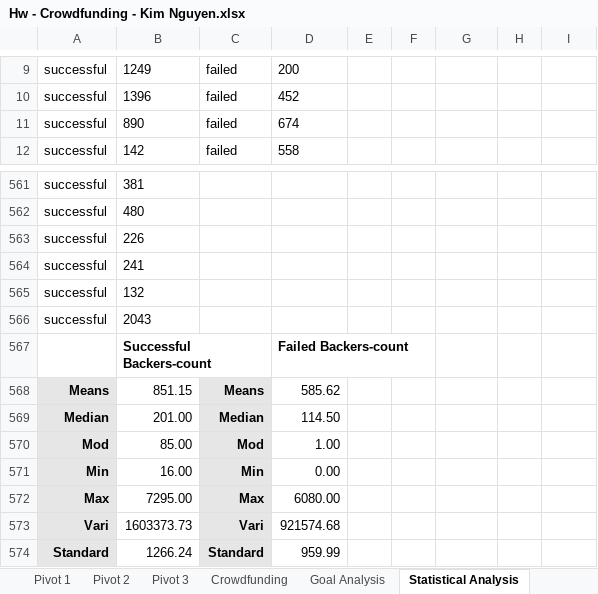
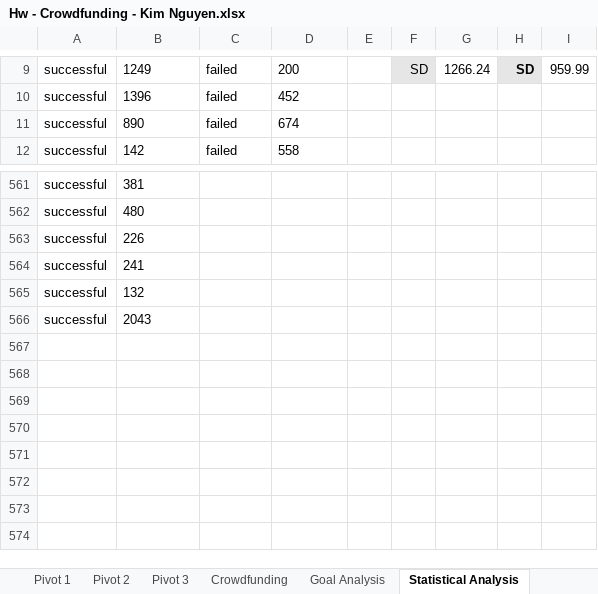
Before and after one commit to NguyenThiKimKhue/Oct2024_data_week1, an Excel workbook: Submission/Hw - Crowdfunding - Kim Nguyen.xlsx, sheet Statistical Analysis, drawn as a sheet; only a part is shown, gaps mark what is left out; values as stored, in another font and other column widths than the file's, no borders; charts and pictures not drawn; the diff covers the shown part only; the diff names each change by its address in the sheet, - before the commit and + after, or states it on an @@ line.

```diff
--- a/Submission/Hw - Crowdfunding - Kim Nguyen.xlsx (sheet Statistical Analysis)
+++ b/Submission/Hw - Crowdfunding - Kim Nguyen.xlsx (sheet Statistical Analysis)
-F9 fill: none
+F9 fill: #E7E6E6
-F9: (empty)
+F9: SD
-G9: (empty)
+G9: 1266.24
-H9 fill: none
+H9 fill: #E7E6E6
-H9: (empty)
+H9: SD
-I9: (empty)
+I9: 959.99
-row 567:  | Successful Backers-count |  | Failed Backers-count
-row 568: Means | 851.15 | Means | 585.62
-row 569: Median | 201.00 | Median | 114.50
-row 570: Mod | 85.00 | Mod | 1.00
-row 571: Min | 16.00 | Min | 0.00
-row 572: Max | 7295.00 | Max | 6080.00
-row 573: Vari | 1603373.73 | Vari | 921574.68
-row 574: Standard | 1266.24 | Standard | 959.99
```
Also changed, not shown: 27 edited cells and cell formats elsewhere in this sheet, sheet Crowdfunding, sheet Pivot 2, charts or pictures, 1 other file.
